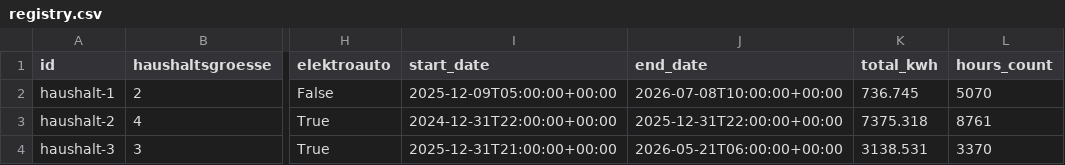
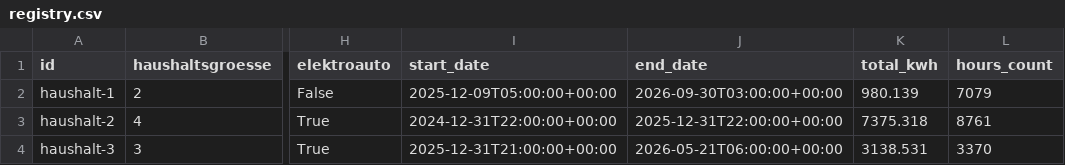
Before and after one commit to revolusun-lukas/dynamischer-tarif-check, a CSV file: examples/processed/registry.csv, drawn as a sheet; only a part is shown, gaps mark what is left out; the diff names each change by its address in the sheet, - before the commit and + after, or states it on an @@ line.

```diff
--- a/examples/processed/registry.csv
+++ b/examples/processed/registry.csv
-J2 (end_date): 2026-07-08T10:00:00+00:00
+J2 (end_date): 2026-09-30T03:00:00+00:00
-K2 (total_kwh): 736.745
+K2 (total_kwh): 980.139
-L2 (hours_count): 5070
+L2 (hours_count): 7079
```
Also changed, not shown: 1 other file.
